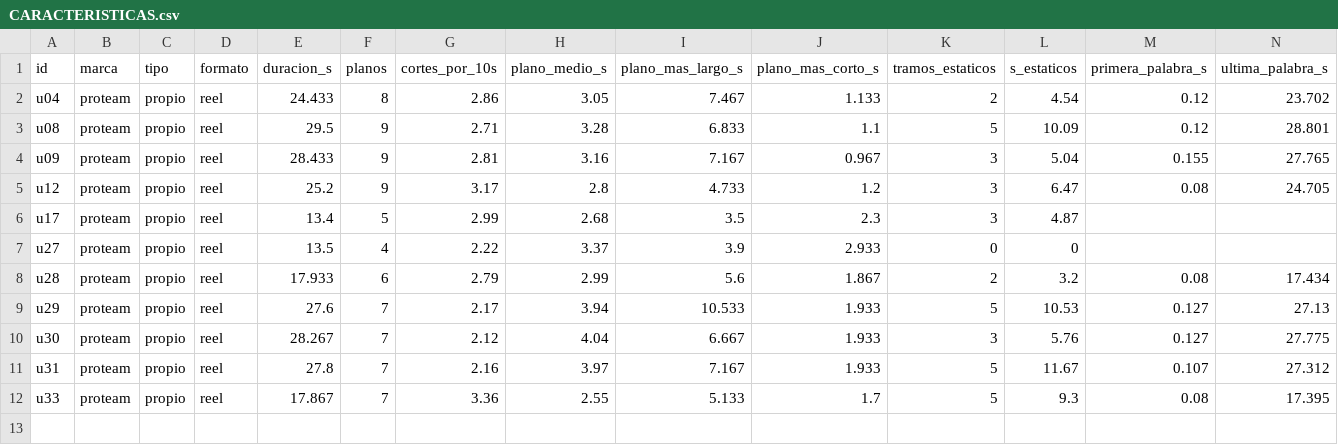
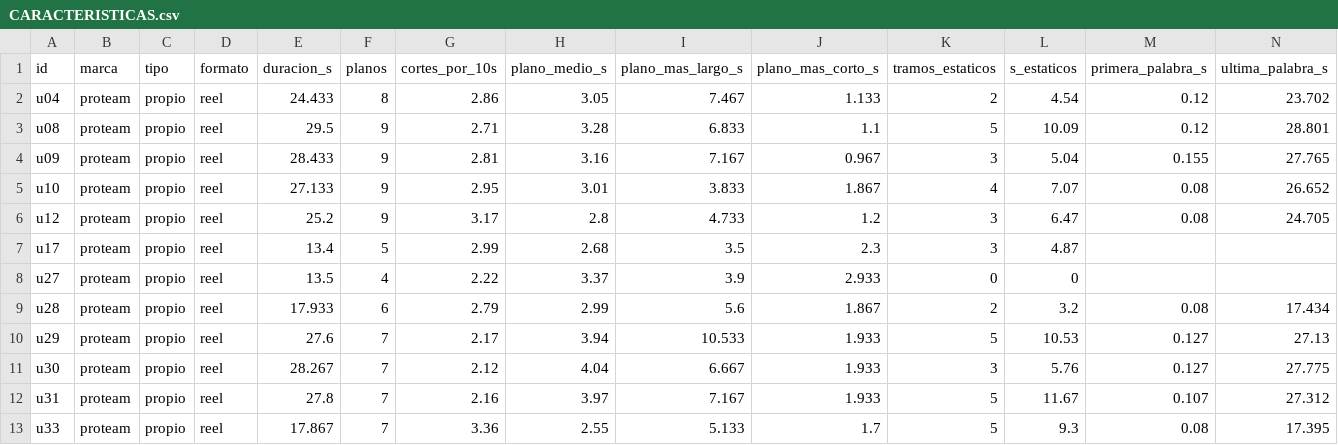
Before and after one commit to biellopez77-png/proteam.instagram, a CSV file: intel/aprendizaje/CARACTERISTICAS.csv, drawn as a sheet; only a part is shown; rows hold the shown columns only; the diff names each change by its address in the sheet, - before the commit and + after, or states it on an @@ line.

```diff
--- a/intel/aprendizaje/CARACTERISTICAS.csv
+++ b/intel/aprendizaje/CARACTERISTICAS.csv
+row 5: u10 | proteam | propio | reel | 27.133 | 9 | 2.95 | 3.01 | 3.833 | 1.867 | 4 | 7.07 | 0.08 | 26.652
```
Also changed, not shown: banco/INVENTARIO.csv, intel/INDEX.csv, 50 other files.
